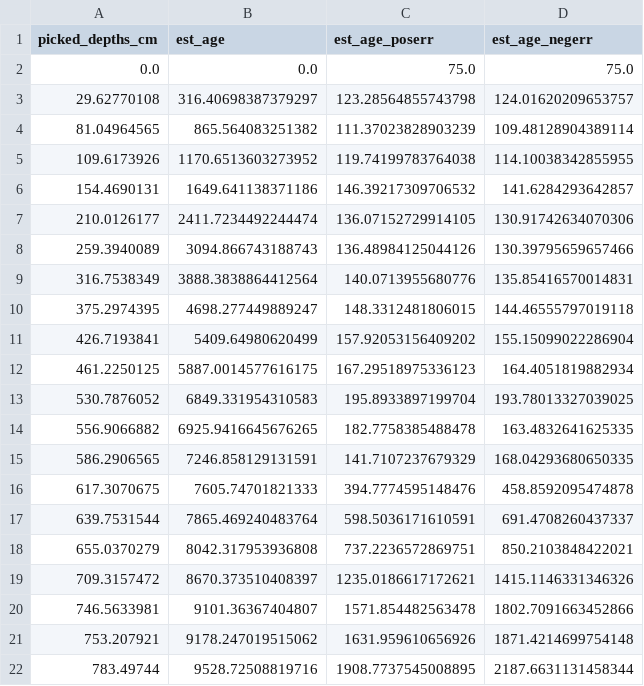
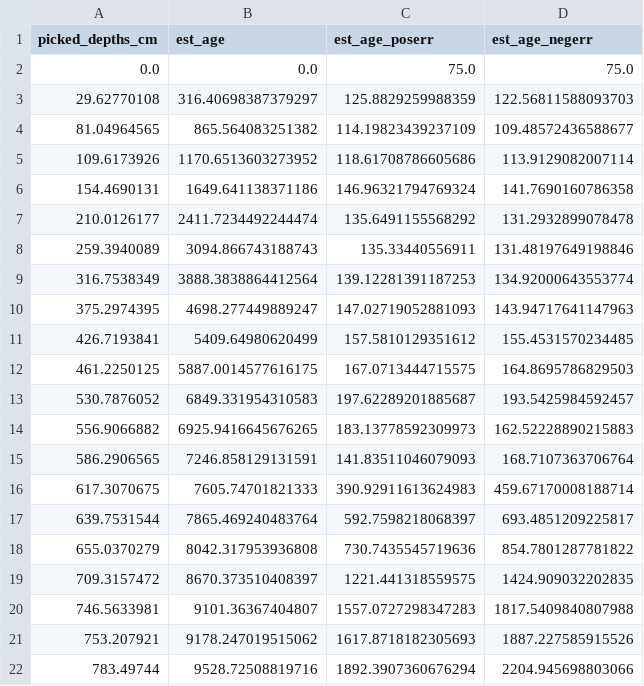
Before and after one commit to GeoLarryLai/pyCoreRelator, a CSV file: example_data/picked_datum/M9907-23PC_pickeddepth_ages_MonteCarlo.csv, drawn as a sheet.

```diff
--- a/example_data/picked_datum/M9907-23PC_pickeddepth_ages_MonteCarlo.csv
+++ b/example_data/picked_datum/M9907-23PC_pickeddepth_ages_MonteCarlo.csv
@@ -2,21 +2,21 @@ picked_depths_cm,est_age,est_age_poserr,est_age_negerr
 0.0,0.0,75.0,75.0
-29.62770108,316.40698387379297,123.28564855743798,124.01620209653757
-81.04964565,865.564083251382,111.37023828903239,109.48128904389114
-109.6173926,1170.6513603273952,119.74199783764038,114.10038342855955
-154.4690131,1649.641138371186,146.39217309706532,141.6284293642857
-210.0126177,2411.7234492244474,136.07152729914105,130.91742634070306
-259.3940089,3094.866743188743,136.48984125044126,130.39795659657466
-316.7538349,3888.3838864412564,140.0713955680776,135.85416570014831
-375.2974395,4698.277449889247,148.3312481806015,144.46555797019118
-426.7193841,5409.64980620499,157.92053156409202,155.15099022286904
-461.2250125,5887.0014577616175,167.29518975336123,164.4051819882934
-530.7876052,6849.331954310583,195.8933897199704,193.78013327039025
-556.9066882,6925.9416645676265,182.7758385488478,163.4832641625335
-586.2906565,7246.858129131591,141.7107237679329,168.04293680650335
-617.3070675,7605.74701821333,394.7774595148476,458.8592095474878
-639.7531544,7865.469240483764,598.5036171610591,691.4708260437337
-655.0370279,8042.317953936808,737.2236572869751,850.2103848422021
-709.3157472,8670.373510408397,1235.0186617172621,1415.1146331346326
-746.5633981,9101.36367404807,1571.854482563478,1802.7091663452866
-753.207921,9178.247019515062,1631.959610656926,1871.4214699754148
-783.49744,9528.72508819716,1908.7737545008895,2187.6631131458344
+29.62770108,316.40698387379297,125.8829259988359,122.56811588093703
+81.04964565,865.564083251382,114.19823439237109,109.48572436588677
+109.6173926,1170.6513603273952,118.61708786605686,113.9129082007114
+154.4690131,1649.641138371186,146.96321794769324,141.7690160786358
+210.0126177,2411.7234492244474,135.6491155568292,131.2932899078478
+259.3940089,3094.866743188743,135.33440556911,131.48197649198846
+316.7538349,3888.3838864412564,139.12281391187253,134.92000643553774
+375.2974395,4698.277449889247,147.02719052881093,143.94717641147963
+426.7193841,5409.64980620499,157.5810129351612,155.4531570234485
+461.2250125,5887.0014577616175,167.0713444715575,164.8695786829503
+530.7876052,6849.331954310583,197.62289201885687,193.5425984592457
+556.9066882,6925.9416645676265,183.13778592309973,162.52228890215883
+586.2906565,7246.858129131591,141.83511046079093,168.7107363706764
+617.3070675,7605.74701821333,390.92911613624983,459.67170008188714
+639.7531544,7865.469240483764,592.7598218068397,693.4851209225817
+655.0370279,8042.317953936808,730.7435545719636,854.7801287781822
+709.3157472,8670.373510408397,1221.441318559575,1424.909032202835
+746.5633981,9101.36367404807,1557.0727298347283,1817.5409840807988
+753.207921,9178.247019515062,1617.8718182305693,1887.227585915526
+783.49744,9528.72508819716,1892.3907360676294,2204.945698803066
```
Also changed, not shown: example_data/picked_datum/M9907-25PC_pickeddepth_ages_MonteCarlo.csv, 38 other files.
